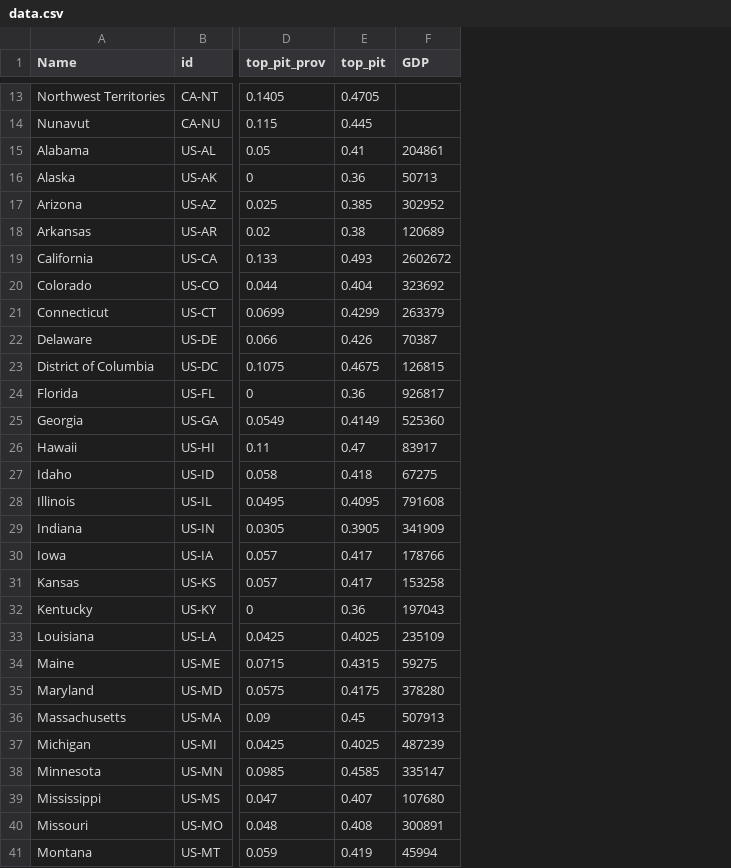
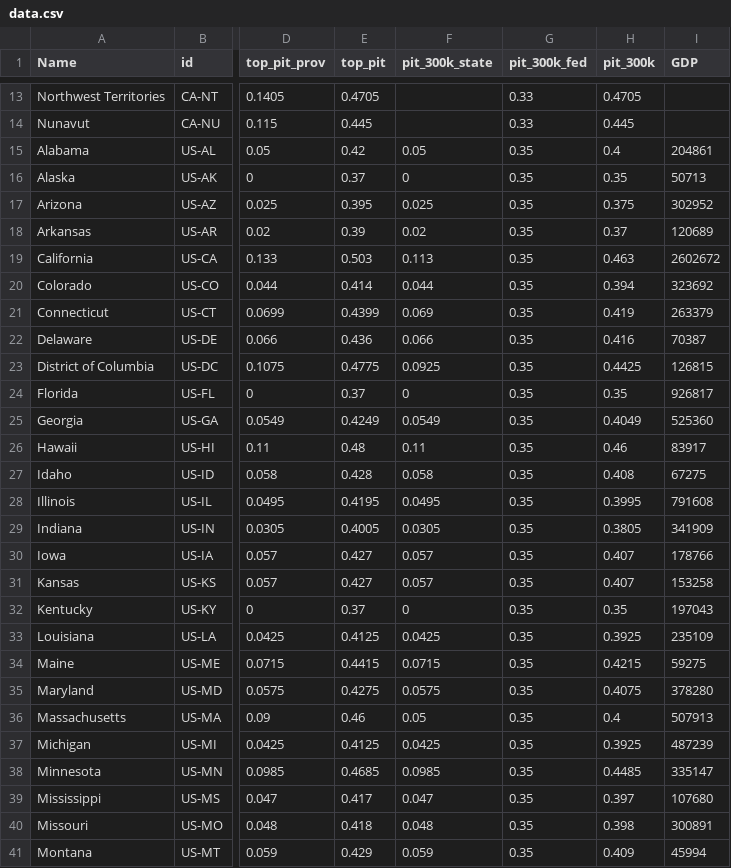
Before and after one commit to trevortombe/TradeMap, a CSV file: data.csv, drawn as a sheet; only a part is shown, gaps mark what is left out; the diff covers the shown part only; the diff names each change by its address in the sheet, - before the commit and + after, or states it on an @@ line.

```diff
--- a/data.csv
+++ b/data.csv
+column F (pit_300k_state), rows 15-41: 0.05 | 0 | 0.025 | 0.02 | 0.113 | 0.044 | 0.069 | 0.066 | 0.0925 | 0 | 0.0549 | 0.11 | 0.058 | 0.0495 | 0.0305 | 0.057 | 0.057 | 0 | 0.0425 | 0.0715 | 0.0575 | 0.05 | 0.0425 | 0.0985 | 0.047 | 0.048 | 0.059
+column G (pit_300k_fed), rows 13-41: 0.33 | 0.33 | 0.35 | 0.35 | 0.35 | 0.35 | 0.35 | 0.35 | 0.35 | 0.35 | 0.35 | 0.35 | 0.35 | 0.35 | 0.35 | 0.35 | 0.35 | 0.35 | 0.35 | 0.35 | 0.35 | 0.35 | 0.35 | 0.35 | 0.35 | 0.35 | 0.35 | 0.35 | 0.35
+column H (pit_300k), rows 13-41: 0.4705 | 0.445 | 0.4 | 0.35 | 0.375 | 0.37 | 0.463 | 0.394 | 0.419 | 0.416 | 0.4425 | 0.35 | 0.4049 | 0.46 | 0.408 | 0.3995 | 0.3805 | 0.407 | 0.407 | 0.35 | 0.3925 | 0.4215 | 0.4075 | 0.4 | 0.3925 | 0.4485 | 0.397 | 0.398 | 0.409
-E15 (top_pit): 0.41
+E15 (top_pit): 0.42
-E16 (top_pit): 0.36
+E16 (top_pit): 0.37
-E17 (top_pit): 0.385
+E17 (top_pit): 0.395
-E18 (top_pit): 0.38
+E18 (top_pit): 0.39
-E19 (top_pit): 0.493
+E19 (top_pit): 0.503
-E20 (top_pit): 0.404
+E20 (top_pit): 0.414
-E21 (top_pit): 0.4299
+E21 (top_pit): 0.4399
-E22 (top_pit): 0.426
+E22 (top_pit): 0.436
-E23 (top_pit): 0.4675
+E23 (top_pit): 0.4775
-E24 (top_pit): 0.36
+E24 (top_pit): 0.37
-E25 (top_pit): 0.4149
+E25 (top_pit): 0.4249
-E26 (top_pit): 0.47
+E26 (top_pit): 0.48
-E27 (top_pit): 0.418
+E27 (top_pit): 0.428
-E28 (top_pit): 0.4095
+E28 (top_pit): 0.4195
-E29 (top_pit): 0.3905
+E29 (top_pit): 0.4005
-E30:E31 (top_pit): 0.417
+E30:E31 (top_pit): 0.427
-E32 (top_pit): 0.36
+E32 (top_pit): 0.37
-E33 (top_pit): 0.4025
+E33 (top_pit): 0.4125
-E34 (top_pit): 0.4315
+E34 (top_pit): 0.4415
-E35 (top_pit): 0.4175
+E35 (top_pit): 0.4275
-E36 (top_pit): 0.45
+E36 (top_pit): 0.46
-E37 (top_pit): 0.4025
+E37 (top_pit): 0.4125
-E38 (top_pit): 0.4585
+E38 (top_pit): 0.4685
-E39 (top_pit): 0.407
+E39 (top_pit): 0.417
-E40 (top_pit): 0.408
+E40 (top_pit): 0.418
-E41 (top_pit): 0.419
+E41 (top_pit): 0.429
```
Also changed, not shown: 25 edited cells elsewhere in this file, 2 other files.
